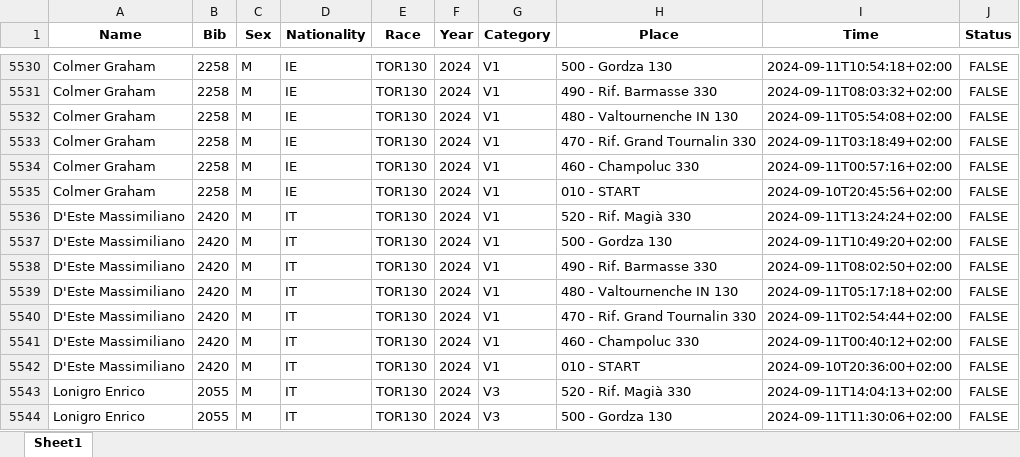
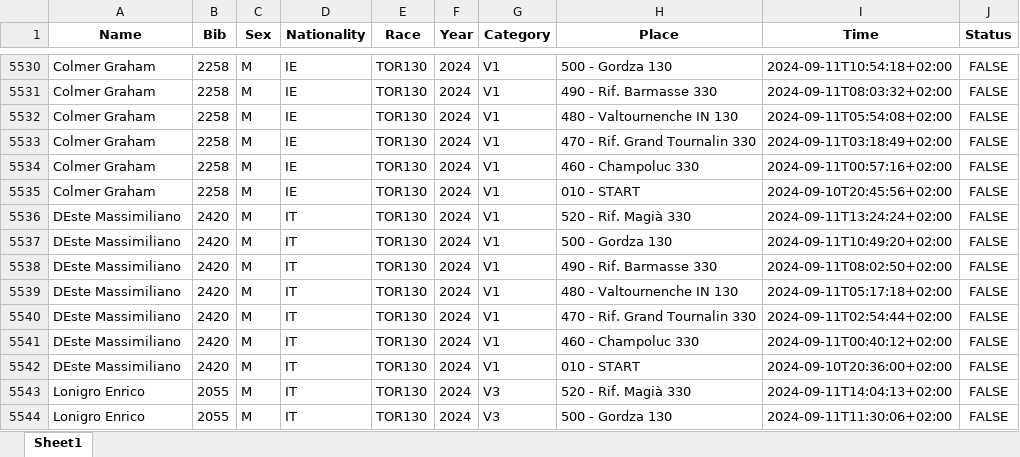
Before and after one commit to kjonina/TORX, an Excel workbook: TOR130 Data/100x100trail/aid_station_TOR130_2024.xlsx, sheet Sheet1, drawn as a sheet; only a part is shown, gaps mark what is left out; values as stored, in another font and other column widths than the file's, no borders; the diff names each change by its address in the sheet, - before the commit and + after, or states it on an @@ line.

```diff
--- a/TOR130 Data/100x100trail/aid_station_TOR130_2024.xlsx (sheet Sheet1)
+++ b/TOR130 Data/100x100trail/aid_station_TOR130_2024.xlsx (sheet Sheet1)
-A5536:A5542 (Name): D'Este Massimiliano
+A5536:A5542 (Name): DEste Massimiliano
```
Also changed, not shown: Database Data/TORX_df_100x100_trail.xlsx, Database Data/TORX_duv_dates_df.xlsx, 24 other files.
